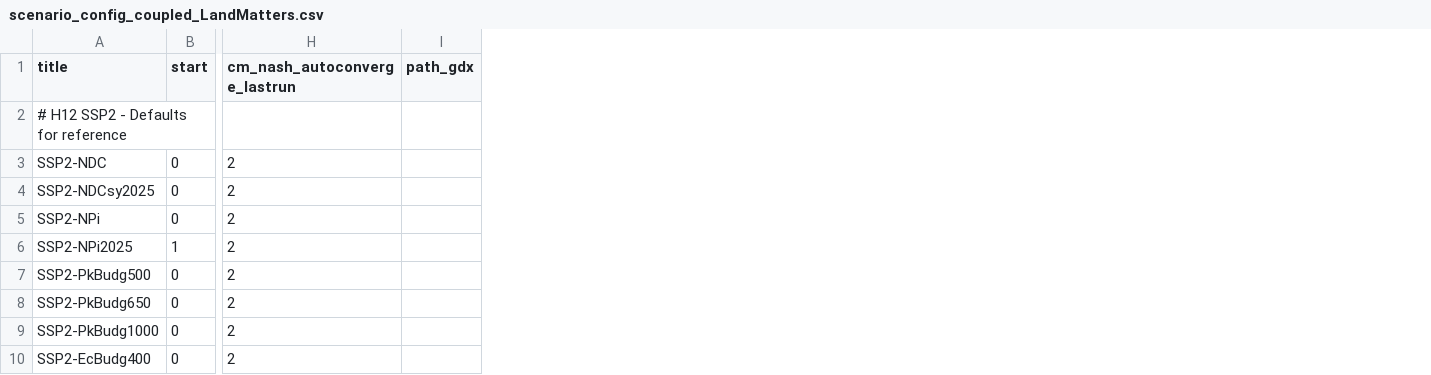
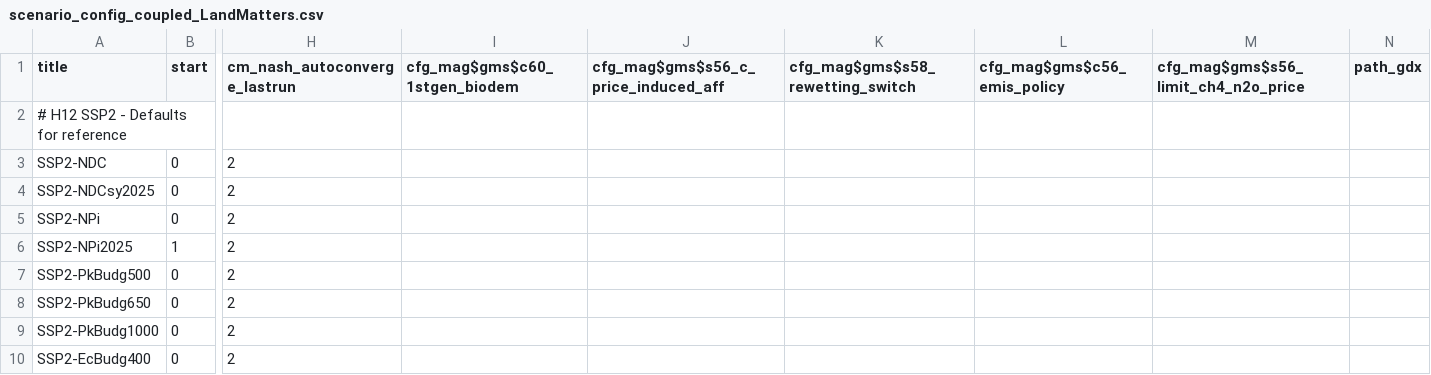
Before and after one commit to merfort/remind, a CSV file: config/scenario_config_coupled_LandMatters.csv, drawn as a sheet; only a part is shown, gaps mark what is left out; the diff names each change by its address in the sheet, - before the commit and + after, or states it on an @@ line.

```diff
--- a/config/scenario_config_coupled_LandMatters.csv
+++ b/config/scenario_config_coupled_LandMatters.csv
+column I (cfg_mag$gms$c60_1stgen_biodem), empty
+column J, row 1: cfg_mag$gms$s56_c_price_induced_aff
+column K (cfg_mag$gms$s58_rewetting_switch), empty
+column L (cfg_mag$gms$c56_emis_policy), empty
+column M, row 1: cfg_mag$gms$s56_limit_ch4_n2o_price
```
Also changed, not shown: config/scenario_config_LandMatters.csv.
